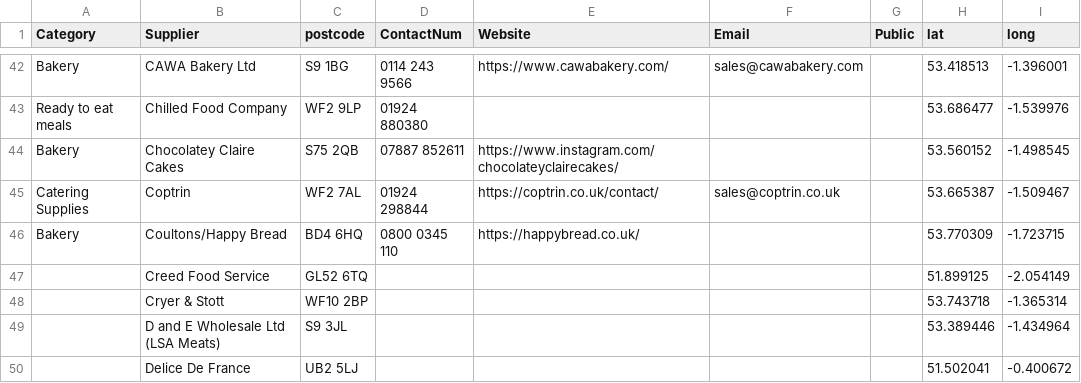
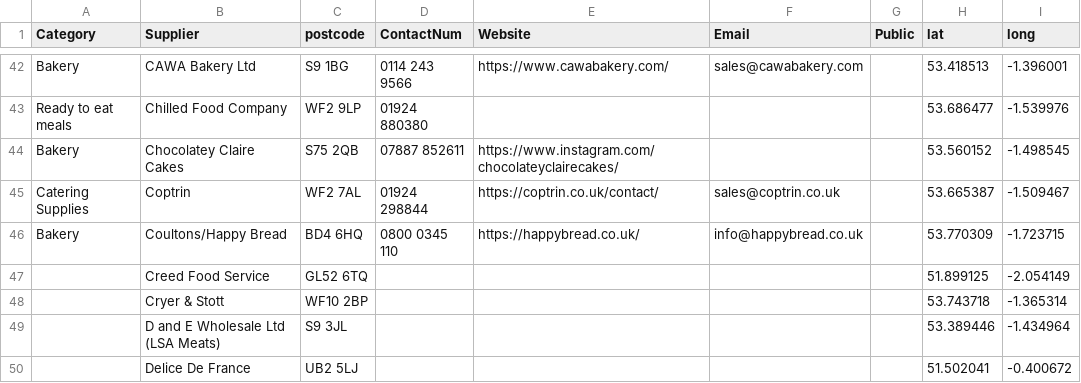
Before and after one commit to NiddCN/FoodSuppliers, a CSV file: Data/FoodSuppliersData.csv, drawn as a sheet; only a part is shown, gaps mark what is left out.

Commit message:
Automated update of CSV

```diff
--- a/Data/FoodSuppliersData.csv
+++ b/Data/FoodSuppliersData.csv
@@ -45,3 +45,3 @@ Bakery,Chocolatey Claire Cakes,S75 2QB,07887 852611,https://www.instagram.com/ch
 Catering Supplies,Coptrin,WF2 7AL,01924 298844,https://coptrin.co.uk/contact/,sales@coptrin.co.uk,,53.665387,-1.509467
-Bakery,Coultons/Happy Bread,BD4 6HQ,0800 0345 110,https://happybread.co.uk/,,,53.770309,-1.723715
+Bakery,Coultons/Happy Bread,BD4 6HQ,0800 0345 110,https://happybread.co.uk/,info@happybread.co.uk,,53.770309,-1.723715
 ,Creed Food Service,GL52 6TQ,,,,,51.899125,-2.054149
```
